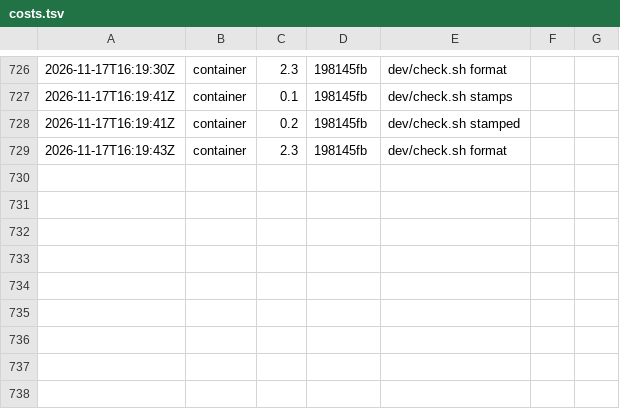
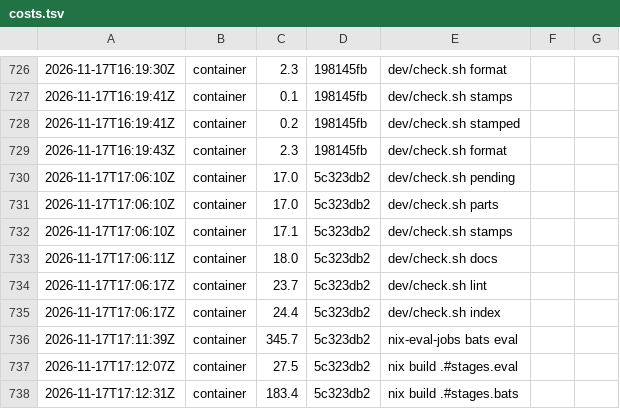
Before and after one commit to Kompismoln/o11n, a TSV file: dev/costs.tsv, drawn as a sheet; only a part is shown, gaps mark what is left out; the diff names each change by its address in the sheet, - before the commit and + after, or states it on an @@ line.

```diff
--- a/dev/costs.tsv
+++ b/dev/costs.tsv
+row 730: 2026-11-17T17:06:10Z | container | 17.0 | 5c323db2 | dev/check.sh pending
+row 731: 2026-11-17T17:06:10Z | container | 17.0 | 5c323db2 | dev/check.sh parts
+row 732: 2026-11-17T17:06:10Z | container | 17.1 | 5c323db2 | dev/check.sh stamps
+row 733: 2026-11-17T17:06:11Z | container | 18.0 | 5c323db2 | dev/check.sh docs
+row 734: 2026-11-17T17:06:17Z | container | 23.7 | 5c323db2 | dev/check.sh lint
+row 735: 2026-11-17T17:06:17Z | container | 24.4 | 5c323db2 | dev/check.sh index
+row 736: 2026-11-17T17:11:39Z | container | 345.7 | 5c323db2 | nix-eval-jobs bats eval
+row 737: 2026-11-17T17:12:07Z | container | 27.5 | 5c323db2 | nix build .#stages.eval
+row 738: 2026-11-17T17:12:31Z | container | 183.4 | 5c323db2 | nix build .#stages.bats
```
Also changed, not shown: 6 other files.
